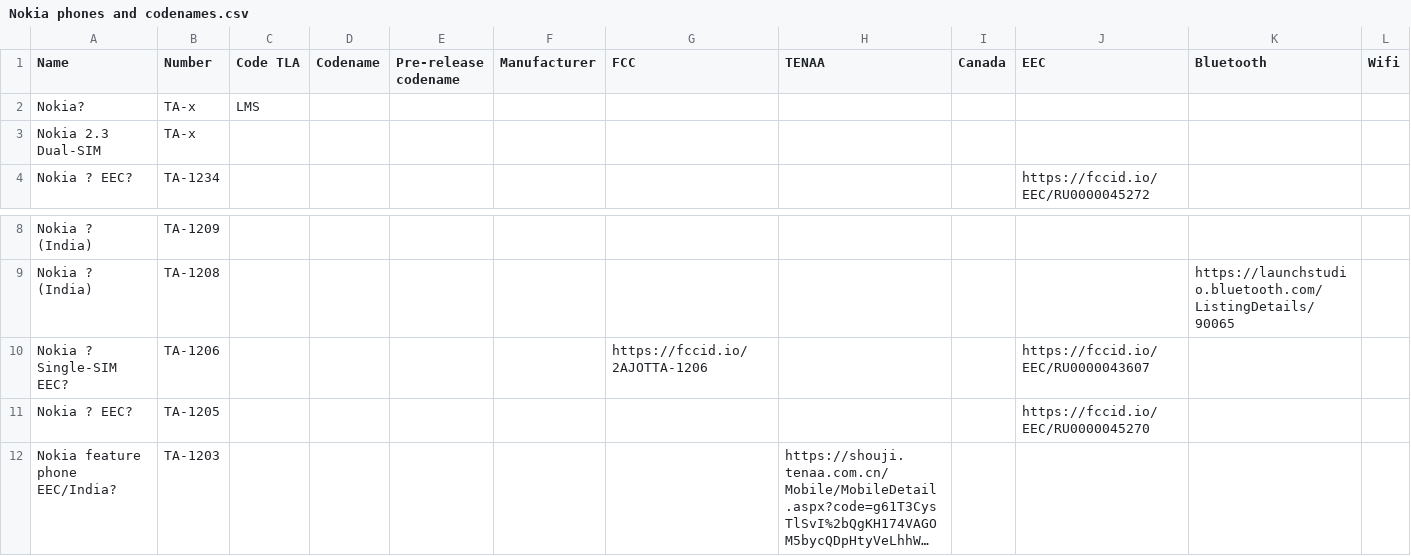
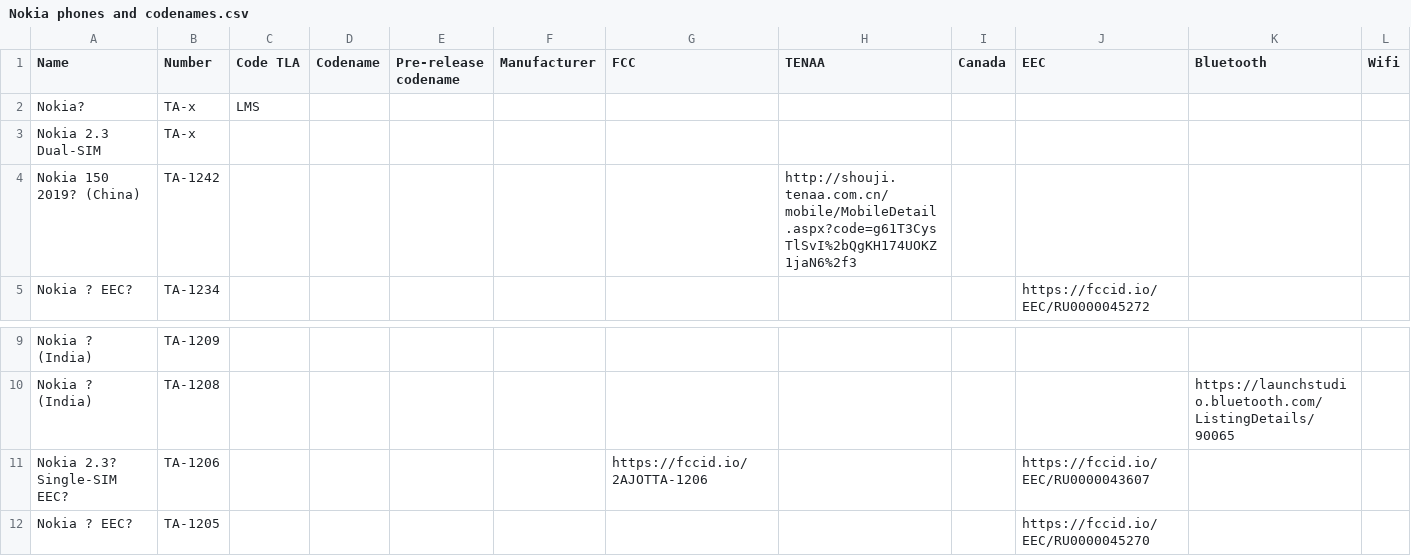
Before and after one commit to madb1lly/HMD-Nokia-phones-data, a CSV file: Nokia phones and codenames.csv, drawn as a sheet; only a part is shown, gaps mark what is left out; the shorter side is filled out with more unchanged rows; long unchanged cells end in ….

Commit message:
Add TA-1242
TA-1242 from CCC and TENAA certification

```diff
--- a/Nokia phones and codenames.csv
+++ b/Nokia phones and codenames.csv
@@ -3,2 +3,3 @@ Nokia?,TA-x,LMS,,,,,,,,,
 Nokia 2.3 Dual-SIM,TA-x,,,,,,,,,,
+Nokia 150 2019? (China),TA-1242,,,,,,http://shouji.tenaa.com.cn/mobile/MobileDetail.aspx?code=g61T3CysTlSvI%2bQgKH174UOKZ1jaN6%2f3,,,,
 Nokia ? EEC?,TA-1234,,,,,,,,https://fccid.io/EEC/RU0000045272,,
@@ -9,3 +10,3 @@ Nokia ? (India),TA-1209,,,,,,,,,,
 Nokia ? (India),TA-1208,,,,,,,,,https://launchstudio.bluetooth.com/ListingDetails/90065,
-Nokia ? Single-SIM EEC? ,TA-1206,,,,,https://fccid.io/2AJOTTA-1206,,,https://fccid.io/EEC/RU0000043607,,
+Nokia 2.3? Single-SIM EEC? ,TA-1206,,,,,https://fccid.io/2AJOTTA-1206,,,https://fccid.io/EEC/RU0000043607,,
 Nokia ? EEC?,TA-1205,,,,,,,,https://fccid.io/EEC/RU0000045270,,
```
